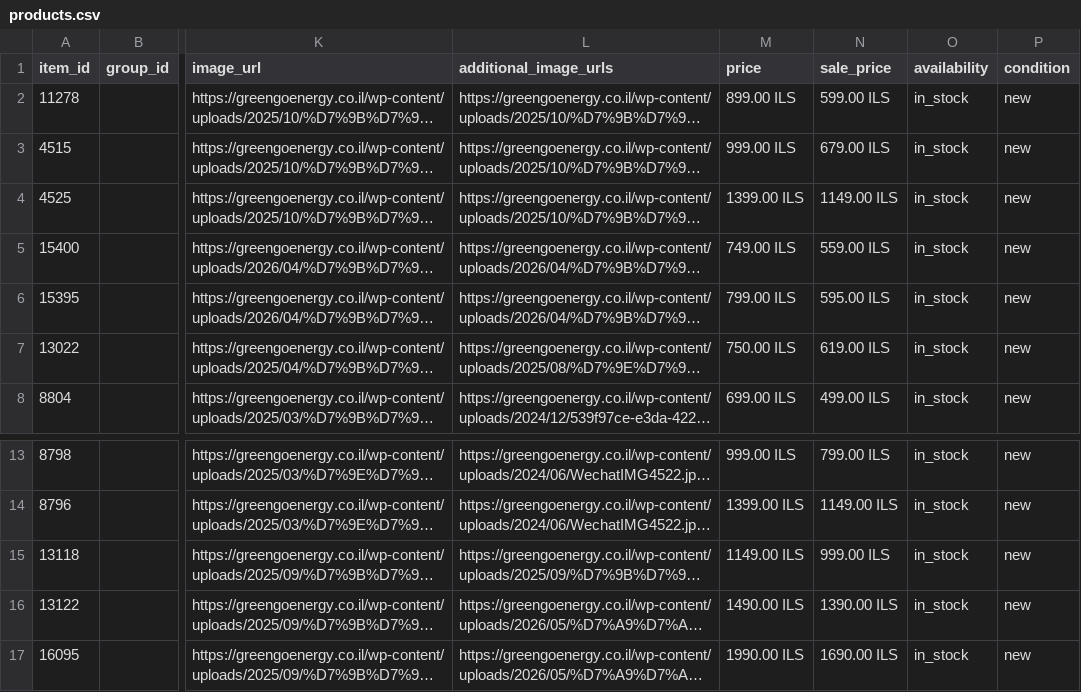
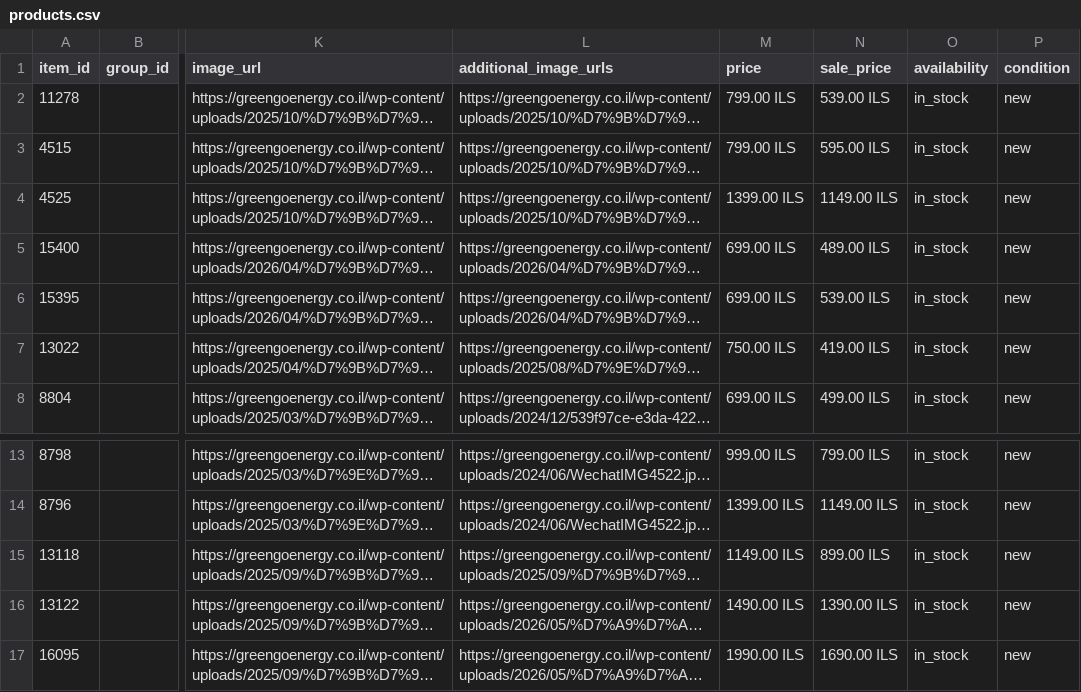
Before and after one commit to ofirdigital/greengo-feed, a CSV file: docs/products.csv, drawn as a sheet; only a part is shown, gaps mark what is left out; long unchanged cells end in …; the diff names each change by its address in the sheet, - before the commit and + after, or states it on an @@ line.

```diff
--- a/docs/products.csv
+++ b/docs/products.csv
-M2 (price): 899.00 ILS
+M2 (price): 799.00 ILS
-N2 (sale_price): 599.00 ILS
+N2 (sale_price): 539.00 ILS
-M3 (price): 999.00 ILS
+M3 (price): 799.00 ILS
-N3 (sale_price): 679.00 ILS
+N3 (sale_price): 595.00 ILS
-M5 (price): 749.00 ILS
+M5 (price): 699.00 ILS
-N5 (sale_price): 559.00 ILS
+N5 (sale_price): 489.00 ILS
-M6 (price): 799.00 ILS
+M6 (price): 699.00 ILS
-N6 (sale_price): 595.00 ILS
+N6 (sale_price): 539.00 ILS
-N7 (sale_price): 619.00 ILS
+N7 (sale_price): 419.00 ILS
-N15 (sale_price): 999.00 ILS
+N15 (sale_price): 899.00 ILS
```
Also changed, not shown: 1 other file.
